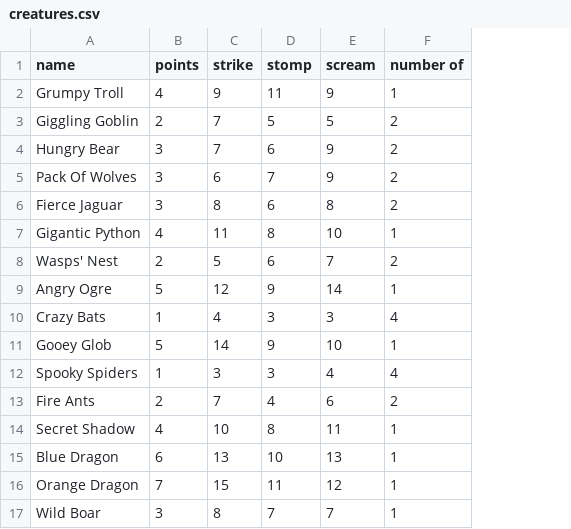
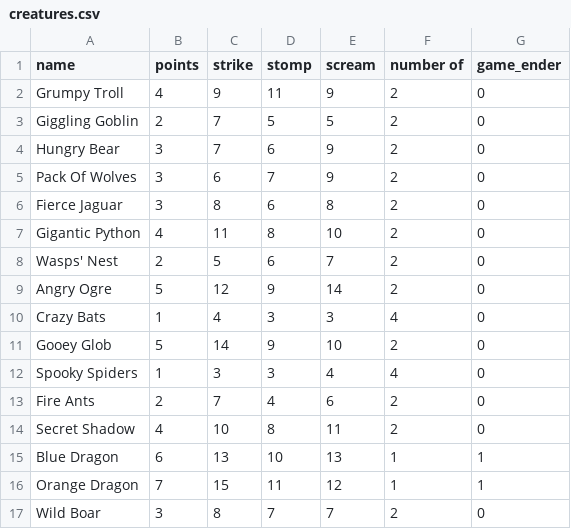
Before and after one commit to rodmonic/DragonWoodAI, a CSV file: cards/creatures.csv, drawn as a sheet; the diff names each change by its address in the sheet, - before the commit and + after, or states it on an @@ line.

```diff
--- a/cards/creatures.csv
+++ b/cards/creatures.csv
+column G (game_ender), rows 2-17: 0 | 0 | 0 | 0 | 0 | 0 | 0 | 0 | 0 | 0 | 0 | 0 | 0 | 1 | 1 | 0
-F2 (number of): 1
+F2 (number of): 2
-F7 (number of): 1
+F7 (number of): 2
-F9 (number of): 1
+F9 (number of): 2
-F11 (number of): 1
+F11 (number of): 2
-F14 (number of): 1
+F14 (number of): 2
-F17 (number of): 1
+F17 (number of): 2
```
Also changed, not shown: results.csv, 7 other files.
